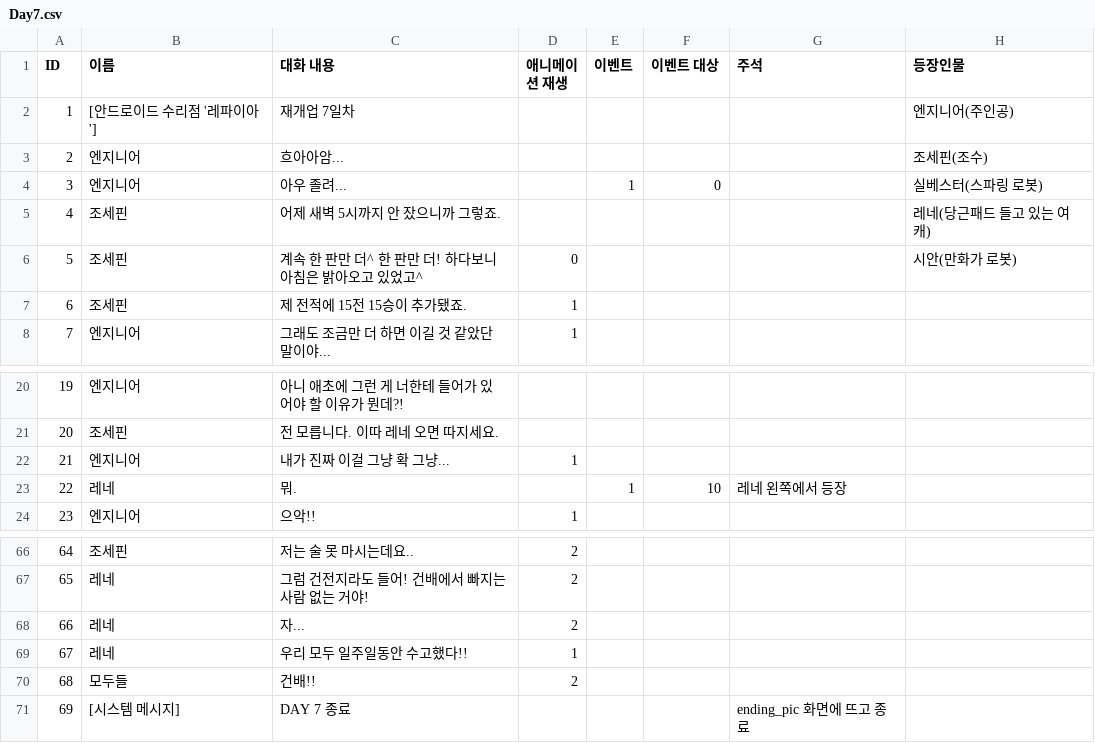
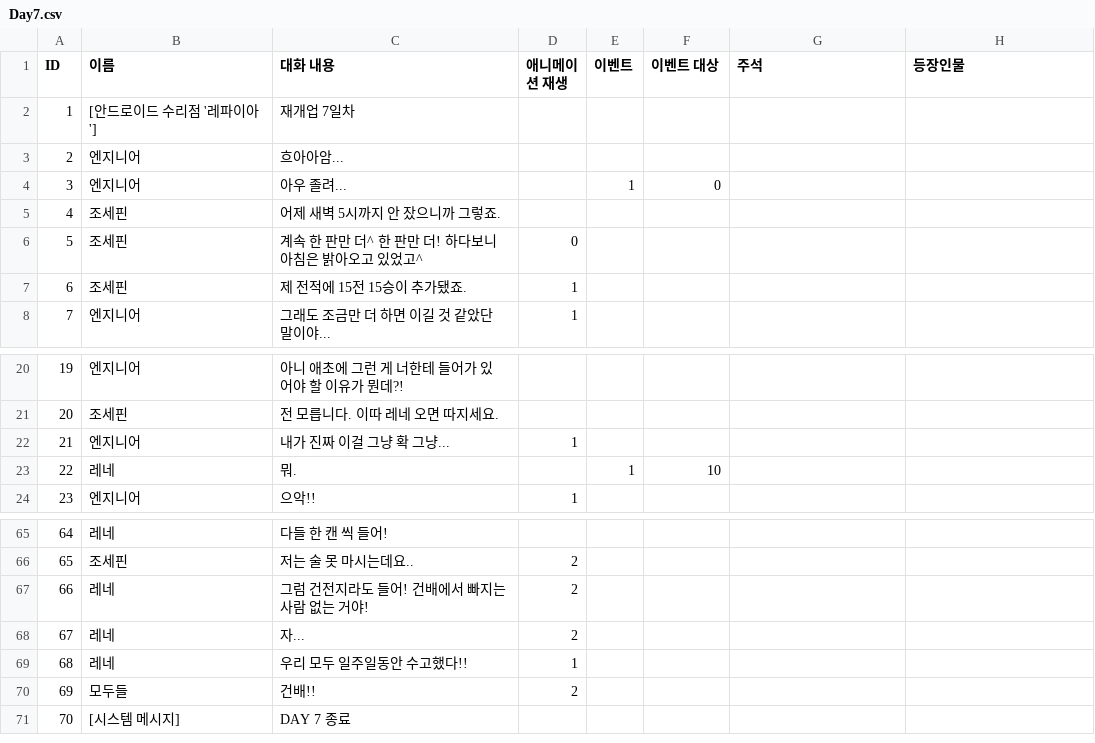
Before and after one commit to DodoBunny/Re_p-A.I.-r, a CSV file: Assets/Resources/Day7.csv, drawn as a sheet; only a part is shown, gaps mark what is left out; the diff covers the shown part only.

```diff
--- a/Assets/Resources/Day7.csv
+++ b/Assets/Resources/Day7.csv
@@ -1,7 +1,7 @@
 ID,이름,대화 내용,애니메이션 재생,이벤트,이벤트 대상,주석,등장인물
-1,[안드로이드 수리점 '레파이아'],재개업 7일차,,,,,엔지니어(주인공)
-2,엔지니어,흐아아암...,,,,,조세핀(조수)
-3,엔지니어,아우 졸려...,,1,0,,실베스터(스파링 로봇)
-4,조세핀,어제 새벽 5시까지 안 잤으니까 그렇죠.,,,,,레네(당근패드 들고 있는 여캐)
-5,조세핀,계속 한 판만 더^ 한 판만 더! 하다보니 아침은 밝아오고 있었고^,0,,,,시안(만화가 로봇)
+1,[안드로이드 수리점 '레파이아'],재개업 7일차,,,,,
+2,엔지니어,흐아아암...,,,,,
+3,엔지니어,아우 졸려...,,1,0,,
+4,조세핀,어제 새벽 5시까지 안 잤으니까 그렇죠.,,,,,
+5,조세핀,계속 한 판만 더^ 한 판만 더! 하다보니 아침은 밝아오고 있었고^,0,,,,
 6,조세핀,제 전적에 15전 15승이 추가됐죠.,1,,,,
@@ -22,3 +22,3 @@ ID,이름,대화 내용,애니메이션 재생,이벤트,이벤트 대상,주석
 21,엔지니어,내가 진짜 이걸 그냥 확 그냥...,1,,,,
-22,레네,뭐.,,1,10,레네 왼쪽에서 등장,
+22,레네,뭐.,,1,10,,
 23,엔지니어,으악!!,1,,,,
@@ -66,6 +65,7 @@ ID,이름,대화 내용,애니메이션 재생,이벤트,이벤트 대상,주석
-64,조세핀,저는 술 못 마시는데요..,2,,,,
-65,레네,그럼 건전지라도 들어! 건배에서 빠지는 사람 없는 거야!,2,,,,
-66,레네,자...,2,,,,
-67,레네,우리 모두 일주일동안 수고했다!!,1,,,,
-68,모두들,건배!!,2,,,,
-69,[시스템 메시지],DAY 7 종료,,,,ending_pic 화면에 뜨고 종료,
+64,레네,다들 한 캔 씩 들어!,,,,,
+65,조세핀,저는 술 못 마시는데요..,2,,,,
+66,레네,그럼 건전지라도 들어! 건배에서 빠지는 사람 없는 거야!,2,,,,
+67,레네,자...,2,,,,
+68,레네,우리 모두 일주일동안 수고했다!!,1,,,,
+69,모두들,건배!!,2,,,,
+70,[시스템 메시지],DAY 7 종료,,,,,
```
Also changed, not shown: 1 removed row and 62 edited cells elsewhere in this file.
